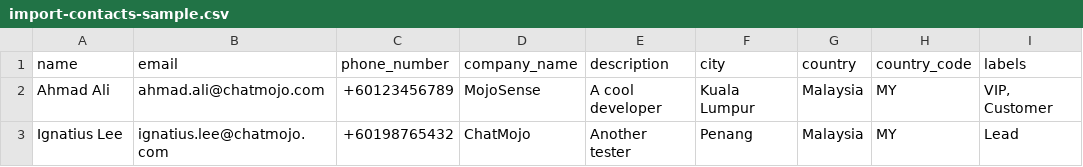
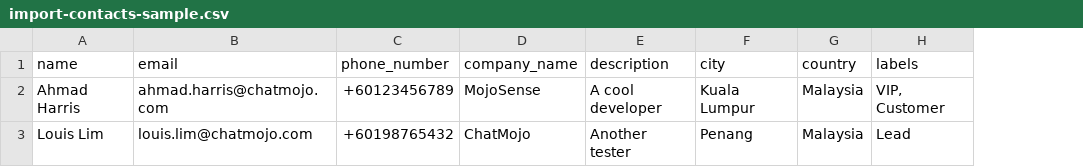
Before and after one commit to bryteh/chatmojo, a CSV file: public/downloads/import-contacts-sample.csv, drawn as a sheet; the diff names each change by its address in the sheet, - before the commit and + after, or states it on an @@ line.

Commit message:
fix(contacts): rewrite tag association loaders to pull explicit db objects ; feat: drop country_code from sample

```diff
--- a/public/downloads/import-contacts-sample.csv
+++ b/public/downloads/import-contacts-sample.csv
-column H (country_code), rows 2-3: MY | MY
-A2 (name): Ahmad Ali
+A2 (name): Ahmad Harris
-B2 (email): ahmad.ali@chatmojo.com
+B2 (email): ahmad.harris@chatmojo.com
-A3 (name): Ignatius Lee
+A3 (name): Louis Lim
-B3 (email): ignatius.lee@chatmojo.com
+B3 (email): louis.lim@chatmojo.com
```
Also changed, not shown: 1 other file.
